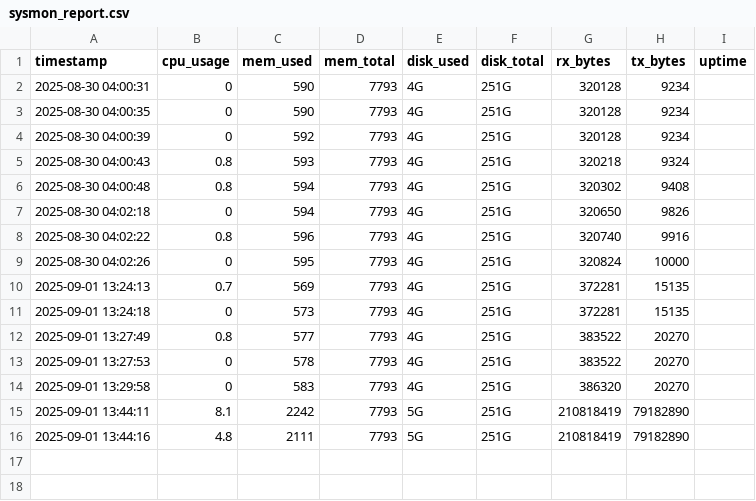
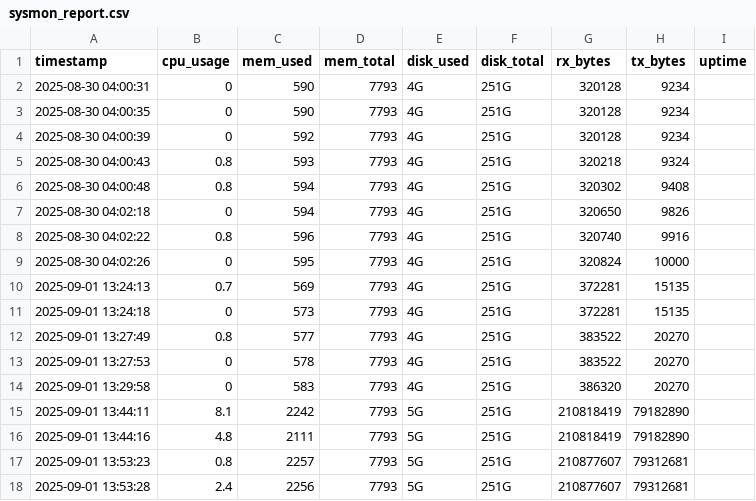
Before and after one commit to SakshamKumarGarg/Linux-System-Monitor, a CSV file: sysmon_report.csv, drawn as a sheet.

```diff
--- a/sysmon_report.csv
+++ b/sysmon_report.csv
@@ -16 +16,3 @@ timestamp,cpu_usage,mem_used,mem_total,disk_used,disk_total,rx_bytes,tx_bytes,up
 2025-09-01 13:44:16,4.8,2111,7793,5G,251G,210818419,79182890
+2025-09-01 13:53:23,0.8,2257,7793,5G,251G,210877607,79312681
+2025-09-01 13:53:28,2.4,2256,7793,5G,251G,210877607,79312681
```
Also changed, not shown: 4 other files.
